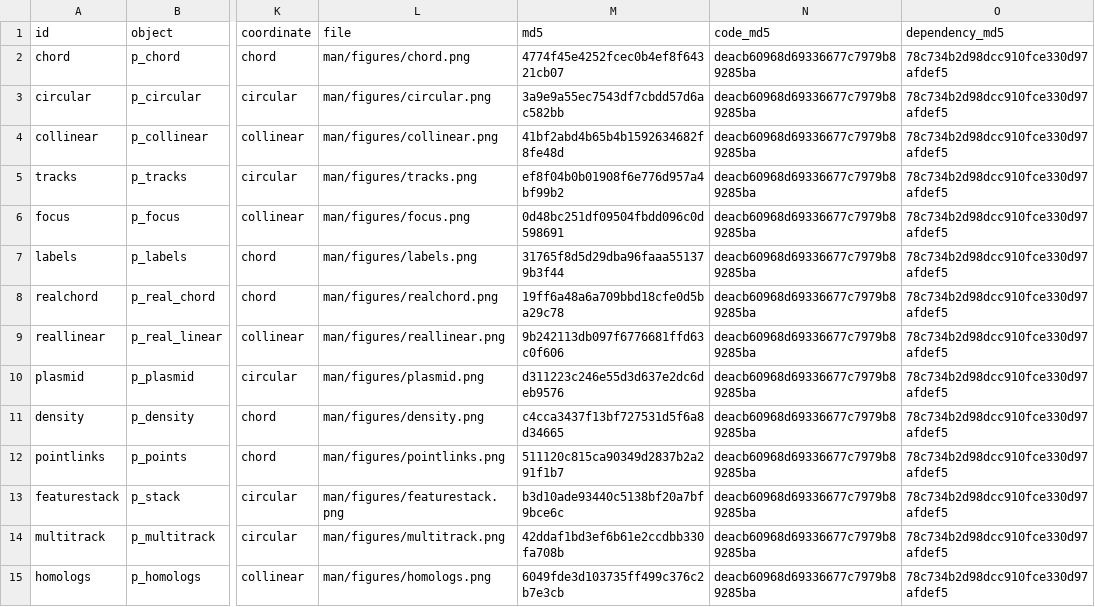
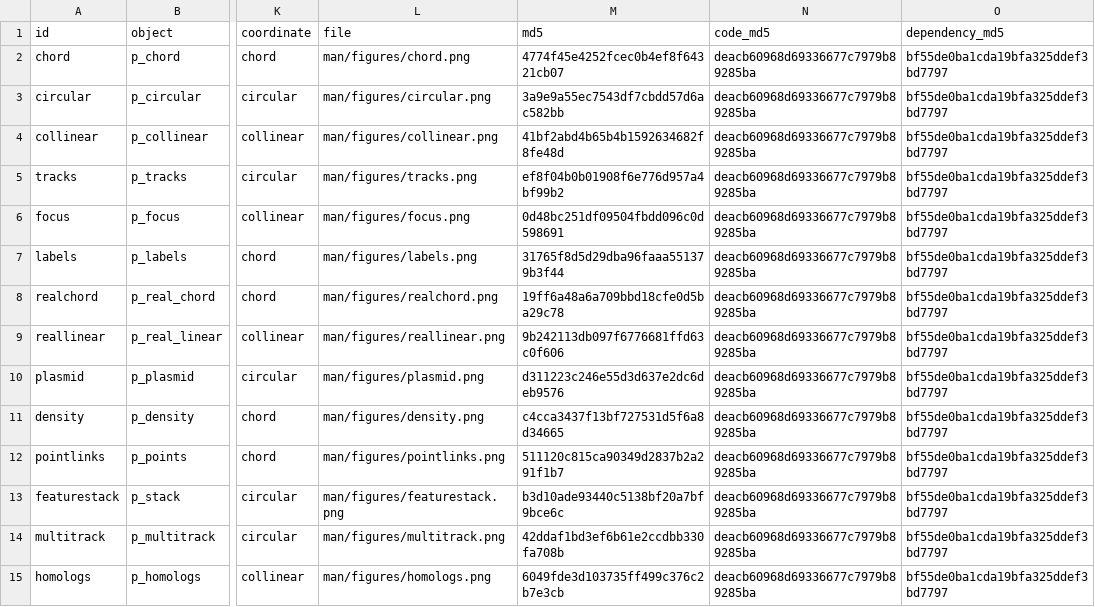
Before and after one commit to DangJem/ggchord, a CSV file: website/assets/plots.csv, drawn as a sheet; only a part is shown, gaps mark what is left out; the diff covers the shown part only; the diff names each change by its address in the sheet, - before the commit and + after, or states it on an @@ line.

```diff
--- a/website/assets/plots.csv
+++ b/website/assets/plots.csv
-O2:O15 (dependency_md5): 78c734b2d98dcc910fce330d97afdef5
+O2:O15 (dependency_md5): bf55de0ba1cda19bfa325ddef3bd7797
```
Also changed, not shown: 164 edited cells elsewhere in this file, tools/teaching-audit/content-pages-v0.27.0.csv, 6 other files.
